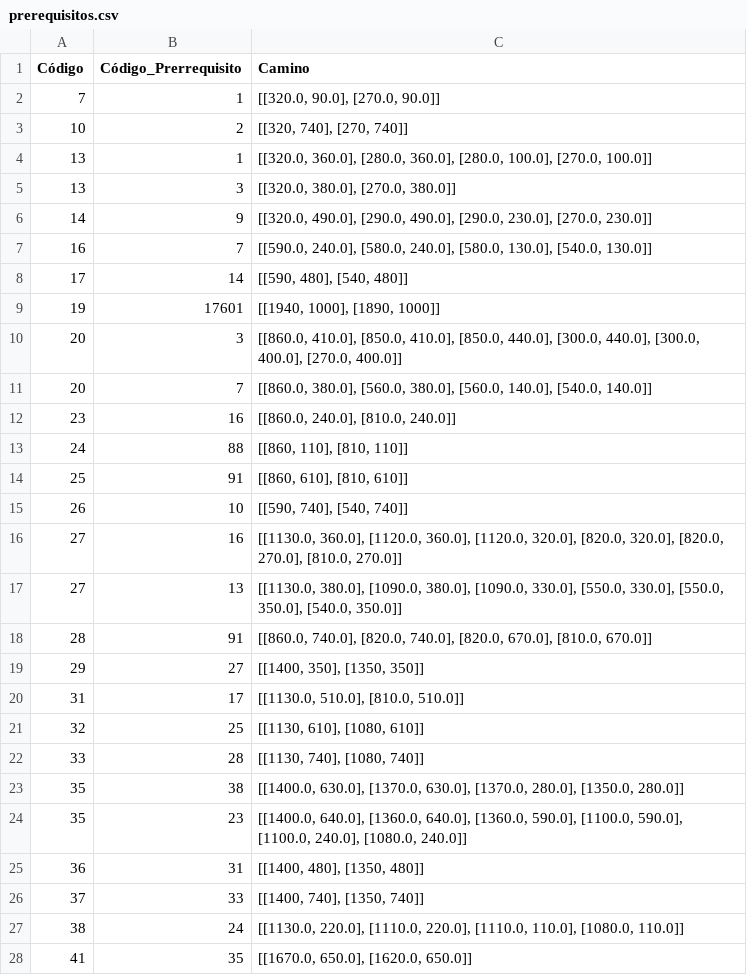
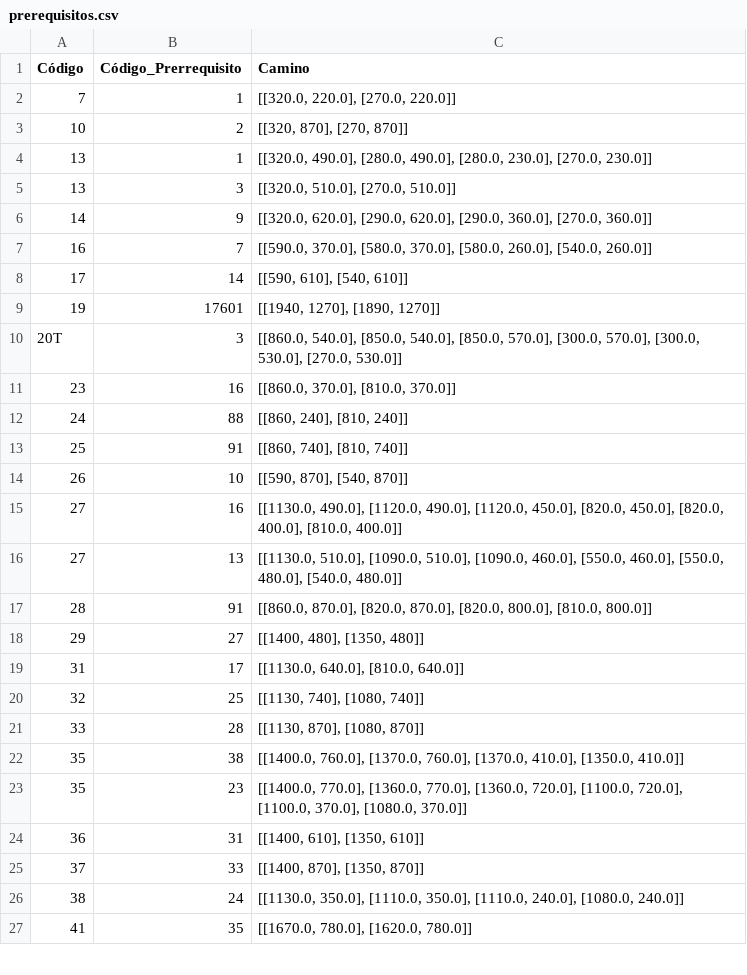
Before and after one commit to GerardoMunoz/path, a CSV file: prerequisitos.csv, drawn as a sheet; only a part is shown; the diff covers the shown part only.

```diff
--- a/prerequisitos.csv
+++ b/prerequisitos.csv
@@ -1,28 +1,27 @@
 Código,Código_Prerrequisito,Camino
-7,1,"[[320.0, 90.0], [270.0, 90.0]]"
-10,2,"[[320, 740], [270, 740]]"
-13,1,"[[320.0, 360.0], [280.0, 360.0], [280.0, 100.0], [270.0, 100.0]]"
-13,3,"[[320.0, 380.0], [270.0, 380.0]]"
-14,9,"[[320.0, 490.0], [290.0, 490.0], [290.0, 230.0], [270.0, 230.0]]"
-16,7,"[[590.0, 240.0], [580.0, 240.0], [580.0, 130.0], [540.0, 130.0]]"
-17,14,"[[590, 480], [540, 480]]"
-19,17601,"[[1940, 1000], [1890, 1000]]"
-20,3,"[[860.0, 410.0], [850.0, 410.0], [850.0, 440.0], [300.0, 440.0], [300.0, 400.0], [270.0, 400.0]]"
-20,7,"[[860.0, 380.0], [560.0, 380.0], [560.0, 140.0], [540.0, 140.0]]"
-23,16,"[[860.0, 240.0], [810.0, 240.0]]"
-24,88,"[[860, 110], [810, 110]]"
-25,91,"[[860, 610], [810, 610]]"
-26,10,"[[590, 740], [540, 740]]"
-27,16,"[[1130.0, 360.0], [1120.0, 360.0], [1120.0, 320.0], [820.0, 320.0], [820.0, 270.0], [810.0, 270.0]]"
-27,13,"[[1130.0, 380.0], [1090.0, 380.0], [1090.0, 330.0], [550.0, 330.0], [550.0, 350.0], [540.0, 350.0]]"
-28,91,"[[860.0, 740.0], [820.0, 740.0], [820.0, 670.0], [810.0, 670.0]]"
-29,27,"[[1400, 350], [1350, 350]]"
-31,17,"[[1130.0, 510.0], [810.0, 510.0]]"
-32,25,"[[1130, 610], [1080, 610]]"
-33,28,"[[1130, 740], [1080, 740]]"
-35,38,"[[1400.0, 630.0], [1370.0, 630.0], [1370.0, 280.0], [1350.0, 280.0]]"
-35,23,"[[1400.0, 640.0], [1360.0, 640.0], [1360.0, 590.0], [1100.0, 590.0], [1100.0, 240.0], [1080.0, 240.0]]"
-36,31,"[[1400, 480], [1350, 480]]"
-37,33,"[[1400, 740], [1350, 740]]"
-38,24,"[[1130.0, 220.0], [1110.0, 220.0], [1110.0, 110.0], [1080.0, 110.0]]"
-41,35,"[[1670.0, 650.0], [1620.0, 650.0]]"
+7,1,"[[320.0, 220.0], [270.0, 220.0]]"
+10,2,"[[320, 870], [270, 870]]"
+13,1,"[[320.0, 490.0], [280.0, 490.0], [280.0, 230.0], [270.0, 230.0]]"
+13,3,"[[320.0, 510.0], [270.0, 510.0]]"
+14,9,"[[320.0, 620.0], [290.0, 620.0], [290.0, 360.0], [270.0, 360.0]]"
+16,7,"[[590.0, 370.0], [580.0, 370.0], [580.0, 260.0], [540.0, 260.0]]"
+17,14,"[[590, 610], [540, 610]]"
+19,17601,"[[1940, 1270], [1890, 1270]]"
+20T,3,"[[860.0, 540.0], [850.0, 540.0], [850.0, 570.0], [300.0, 570.0], [300.0, 530.0], [270.0, 530.0]]"
+23,16,"[[860.0, 370.0], [810.0, 370.0]]"
+24,88,"[[860, 240], [810, 240]]"
+25,91,"[[860, 740], [810, 740]]"
+26,10,"[[590, 870], [540, 870]]"
+27,16,"[[1130.0, 490.0], [1120.0, 490.0], [1120.0, 450.0], [820.0, 450.0], [820.0, 400.0], [810.0, 400.0]]"
+27,13,"[[1130.0, 510.0], [1090.0, 510.0], [1090.0, 460.0], [550.0, 460.0], [550.0, 480.0], [540.0, 480.0]]"
+28,91,"[[860.0, 870.0], [820.0, 870.0], [820.0, 800.0], [810.0, 800.0]]"
+29,27,"[[1400, 480], [1350, 480]]"
+31,17,"[[1130.0, 640.0], [810.0, 640.0]]"
+32,25,"[[1130, 740], [1080, 740]]"
+33,28,"[[1130, 870], [1080, 870]]"
+35,38,"[[1400.0, 760.0], [1370.0, 760.0], [1370.0, 410.0], [1350.0, 410.0]]"
+35,23,"[[1400.0, 770.0], [1360.0, 770.0], [1360.0, 720.0], [1100.0, 720.0], [1100.0, 370.0], [1080.0, 370.0]]"
+36,31,"[[1400, 610], [1350, 610]]"
+37,33,"[[1400, 870], [1350, 870]]"
+38,24,"[[1130.0, 350.0], [1110.0, 350.0], [1110.0, 240.0], [1080.0, 240.0]]"
+41,35,"[[1670.0, 780.0], [1620.0, 780.0]]"
```
Also changed, not shown: 20 edited cells elsewhere in this file, curriculum.csv, 2 other files.
